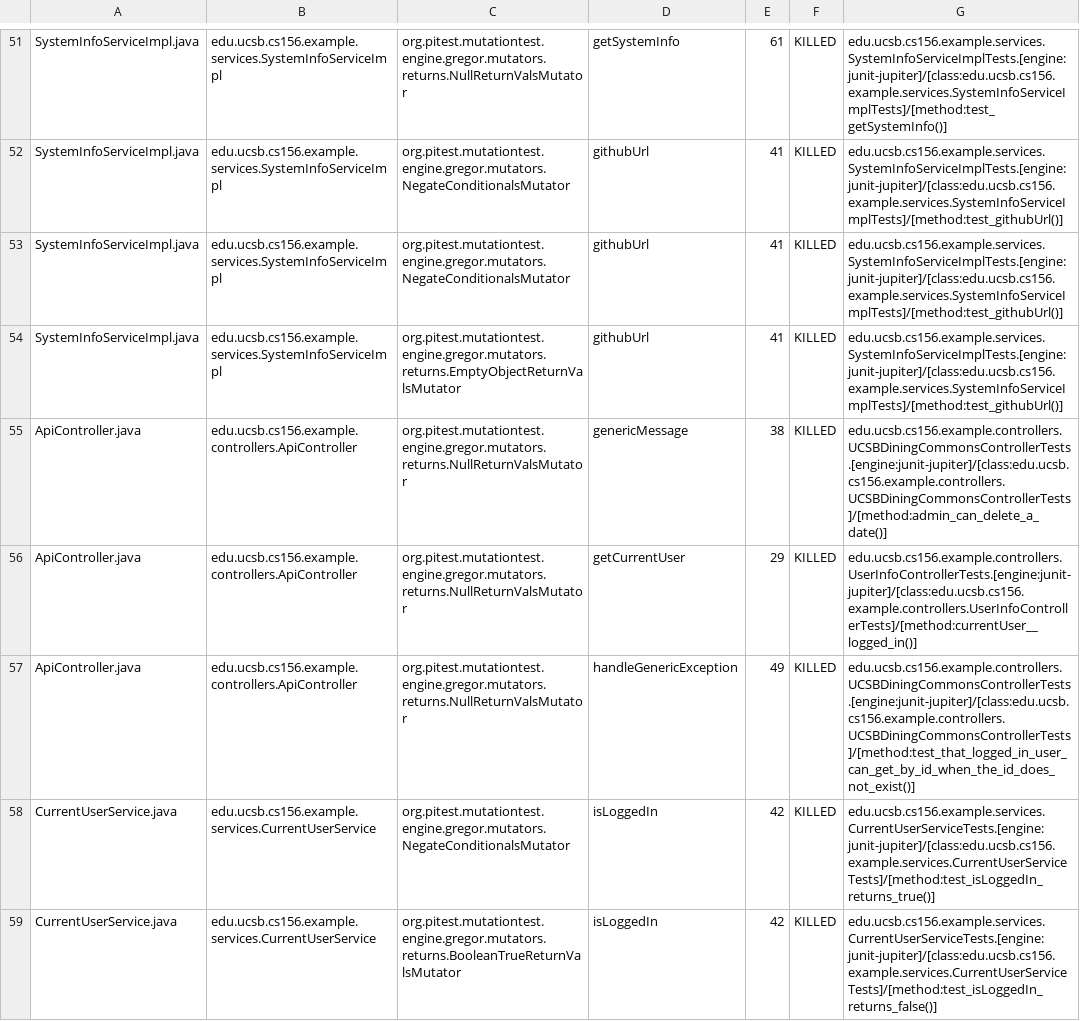
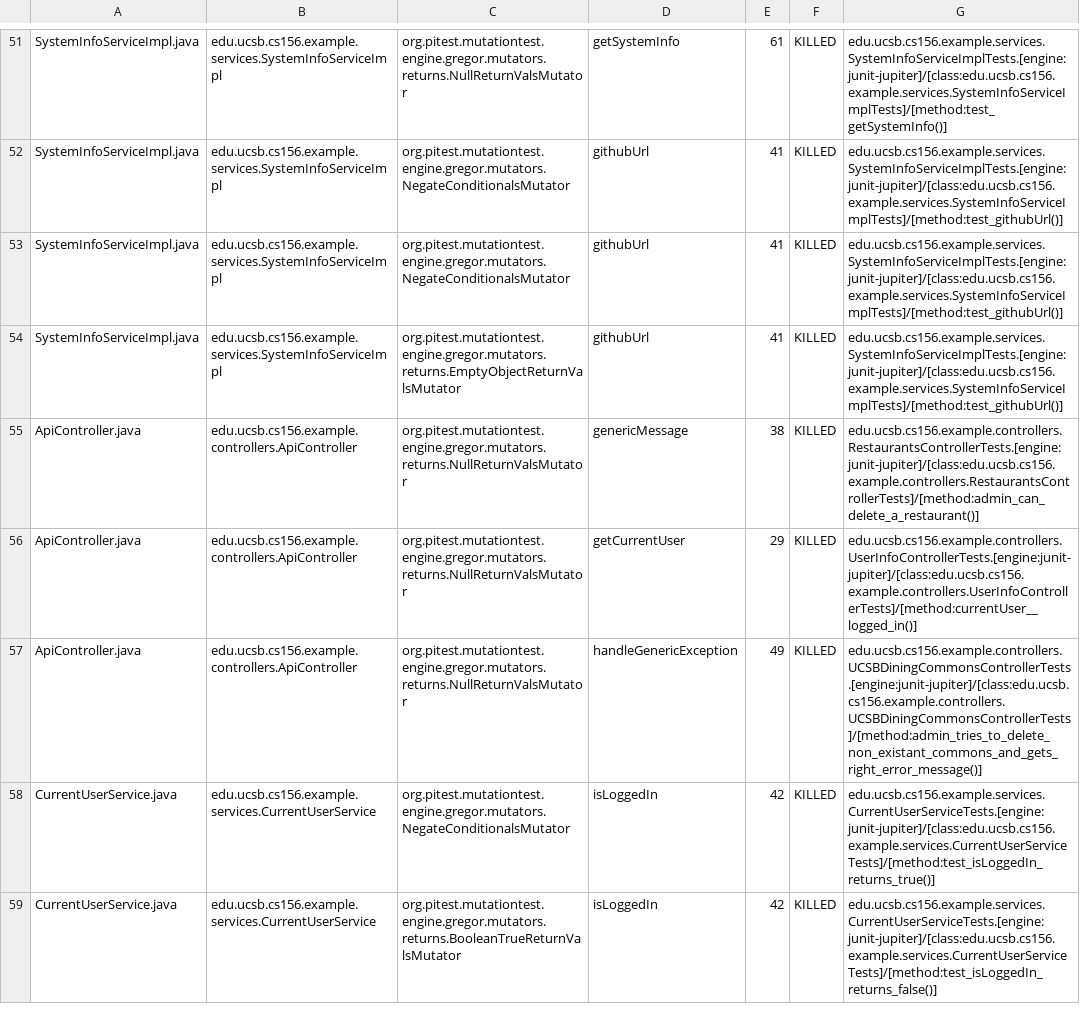
Before and after one commit to ucsb-cs156-s25/STARTER-team01, a CSV file: prs/1/pitest/mutations.csv, drawn as a sheet; only a part is shown, gaps mark what is left out.

Commit message:
Deploying to gh-pages from @ ucsb-cs156-s25/STARTER-team01@36a4e6ea1f013f71cc3bbd09aef56661c7c27877 🚀

```diff
--- a/prs/1/pitest/mutations.csv
+++ b/prs/1/pitest/mutations.csv
@@ -54,5 +54,5 @@ SystemInfoServiceImpl.java,edu.ucsb.cs156.example.services.SystemInfoServiceImpl
 SystemInfoServiceImpl.java,edu.ucsb.cs156.example.services.SystemInfoServiceImpl,org.pitest.mutationtest.engine.gregor.mutators.returns.EmptyObjectReturnValsMutator,githubUrl,41,KILLED,edu.ucsb.cs156.example.services.SystemInfoServiceImplTests.[engine:junit-jupiter]/[class:edu.ucsb.cs156.example.services.SystemInfoServiceImplTests]/[method:test_githubUrl()]
-ApiController.java,edu.ucsb.cs156.example.controllers.ApiController,org.pitest.mutationtest.engine.gregor.mutators.returns.NullReturnValsMutator,genericMessage,38,KILLED,edu.ucsb.cs156.example.controllers.UCSBDiningCommonsControllerTests.[engine:junit-jupiter]/[class:edu.ucsb.cs156.example.controllers.UCSBDiningCommonsControllerTests]/[method:admin_can_delete_a_date()]
+ApiController.java,edu.ucsb.cs156.example.controllers.ApiController,org.pitest.mutationtest.engine.gregor.mutators.returns.NullReturnValsMutator,genericMessage,38,KILLED,edu.ucsb.cs156.example.controllers.RestaurantsControllerTests.[engine:junit-jupiter]/[class:edu.ucsb.cs156.example.controllers.RestaurantsControllerTests]/[method:admin_can_delete_a_restaurant()]
 ApiController.java,edu.ucsb.cs156.example.controllers.ApiController,org.pitest.mutationtest.engine.gregor.mutators.returns.NullReturnValsMutator,getCurrentUser,29,KILLED,edu.ucsb.cs156.example.controllers.UserInfoControllerTests.[engine:junit-jupiter]/[class:edu.ucsb.cs156.example.controllers.UserInfoControllerTests]/[method:currentUser__logged_in()]
-ApiController.java,edu.ucsb.cs156.example.controllers.ApiController,org.pitest.mutationtest.engine.gregor.mutators.returns.NullReturnValsMutator,handleGenericException,49,KILLED,edu.ucsb.cs156.example.controllers.UCSBDiningCommonsControllerTests.[engine:junit-jupiter]/[class:edu.ucsb.cs156.example.controllers.UCSBDiningCommonsControllerTests]/[method:test_that_logged_in_user_can_get_by_id_when_the_id_does_not_exist()]
+ApiController.java,edu.ucsb.cs156.example.controllers.ApiController,org.pitest.mutationtest.engine.gregor.mutators.returns.NullReturnValsMutator,handleGenericException,49,KILLED,edu.ucsb.cs156.example.controllers.UCSBDiningCommonsControllerTests.[engine:junit-jupiter]/[class:edu.ucsb.cs156.example.controllers.UCSBDiningCommonsControllerTests]/[method:admin_tries_to_delete_non_existant_commons_and_gets_right_error_message()]
 CurrentUserService.java,edu.ucsb.cs156.example.services.CurrentUserService,org.pitest.mutationtest.engine.gregor.mutators.NegateConditionalsMutator,isLoggedIn,42,KILLED,edu.ucsb.cs156.example.services.CurrentUserServiceTests.[engine:junit-jupiter]/[class:edu.ucsb.cs156.example.services.CurrentUserServiceTests]/[method:test_isLoggedIn_returns_true()]
```
Also changed, not shown: 11 other files.
